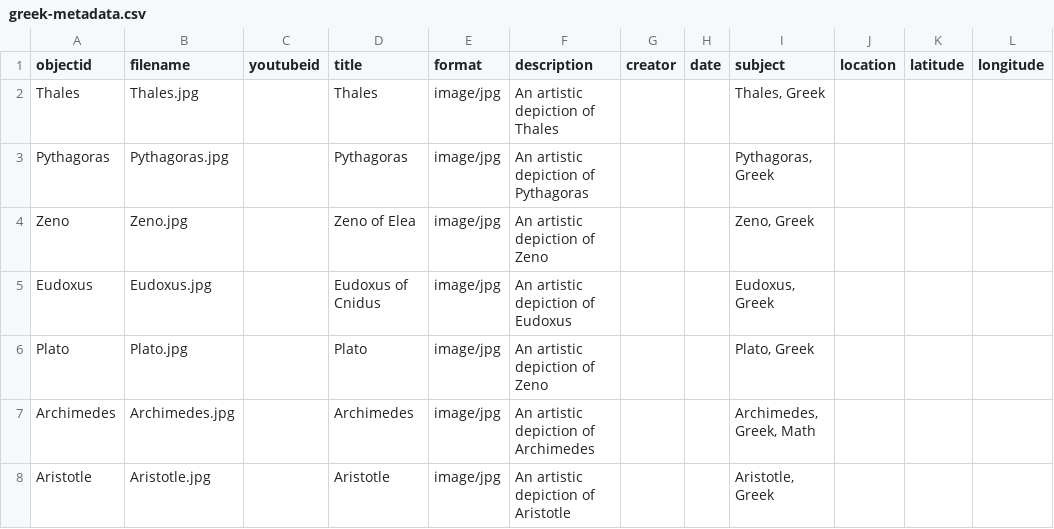
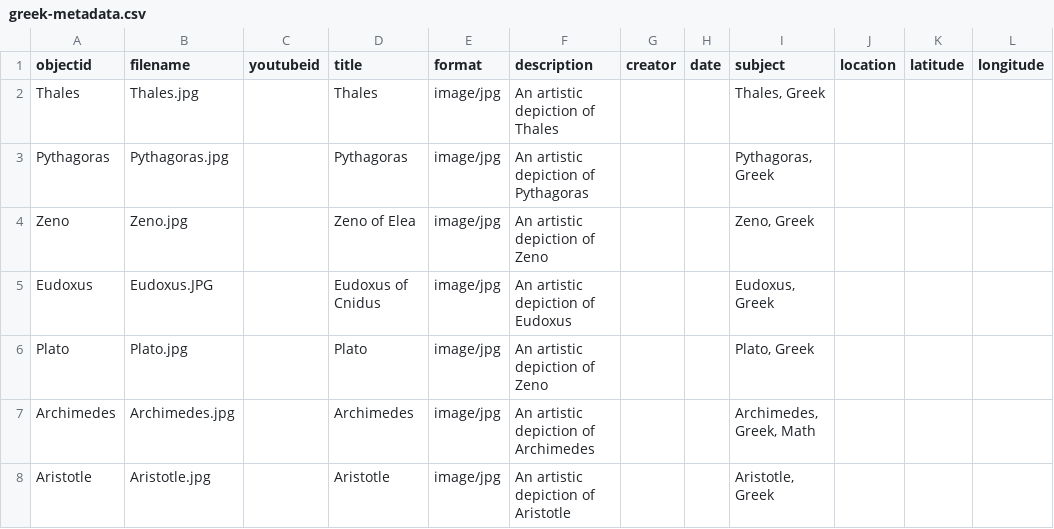
Before and after one commit to DrDisco314/My-First-Collection, a CSV file: _data/greek-metadata.csv, drawn as a sheet; only a part is shown; the diff names each change by its address in the sheet, - before the commit and + after, or states it on an @@ line.

Commit message:
Update greek-metadata.csv

```diff
--- a/_data/greek-metadata.csv
+++ b/_data/greek-metadata.csv
-B5 (filename): Eudoxus.jpg
+B5 (filename): Eudoxus.JPG
```
